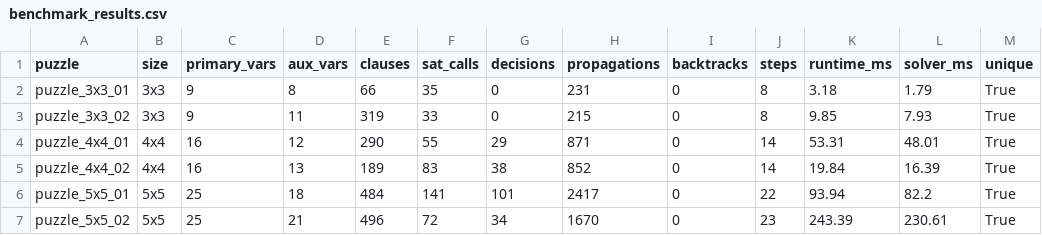
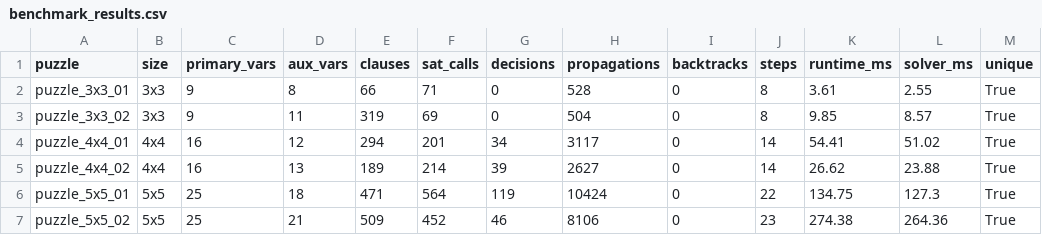
Before and after one commit to hihon0-0/AI-Project2-Griductive-Solver, a CSV file: benchmark_results.csv, drawn as a sheet; only a part is shown; the diff names each change by its address in the sheet, - before the commit and + after, or states it on an @@ line.

```diff
--- a/benchmark_results.csv
+++ b/benchmark_results.csv
-F2 (sat_calls): 35
+F2 (sat_calls): 71
-H2 (propagations): 231
+H2 (propagations): 528
-K2 (runtime_ms): 3.18
+K2 (runtime_ms): 3.61
-L2 (solver_ms): 1.79
+L2 (solver_ms): 2.55
-F3 (sat_calls): 33
+F3 (sat_calls): 69
-H3 (propagations): 215
+H3 (propagations): 504
-L3 (solver_ms): 7.93
+L3 (solver_ms): 8.57
-E4 (clauses): 290
+E4 (clauses): 294
-F4 (sat_calls): 55
+F4 (sat_calls): 201
-G4 (decisions): 29
+G4 (decisions): 34
-H4 (propagations): 871
+H4 (propagations): 3117
-K4 (runtime_ms): 53.31
+K4 (runtime_ms): 54.41
-L4 (solver_ms): 48.01
+L4 (solver_ms): 51.02
-F5 (sat_calls): 83
+F5 (sat_calls): 214
-G5 (decisions): 38
+G5 (decisions): 39
-H5 (propagations): 852
+H5 (propagations): 2627
-K5 (runtime_ms): 19.84
+K5 (runtime_ms): 26.62
-L5 (solver_ms): 16.39
+L5 (solver_ms): 23.88
-E6 (clauses): 484
+E6 (clauses): 471
-F6 (sat_calls): 141
+F6 (sat_calls): 564
-G6 (decisions): 101
+G6 (decisions): 119
-H6 (propagations): 2417
+H6 (propagations): 10424
-K6 (runtime_ms): 93.94
+K6 (runtime_ms): 134.75
-L6 (solver_ms): 82.2
+L6 (solver_ms): 127.3
-E7 (clauses): 496
+E7 (clauses): 509
-F7 (sat_calls): 72
+F7 (sat_calls): 452
-G7 (decisions): 34
+G7 (decisions): 46
-H7 (propagations): 1670
+H7 (propagations): 8106
-K7 (runtime_ms): 243.39
+K7 (runtime_ms): 274.38
-L7 (solver_ms): 230.61
+L7 (solver_ms): 264.36
```
Also changed, not shown: 8 other files.
